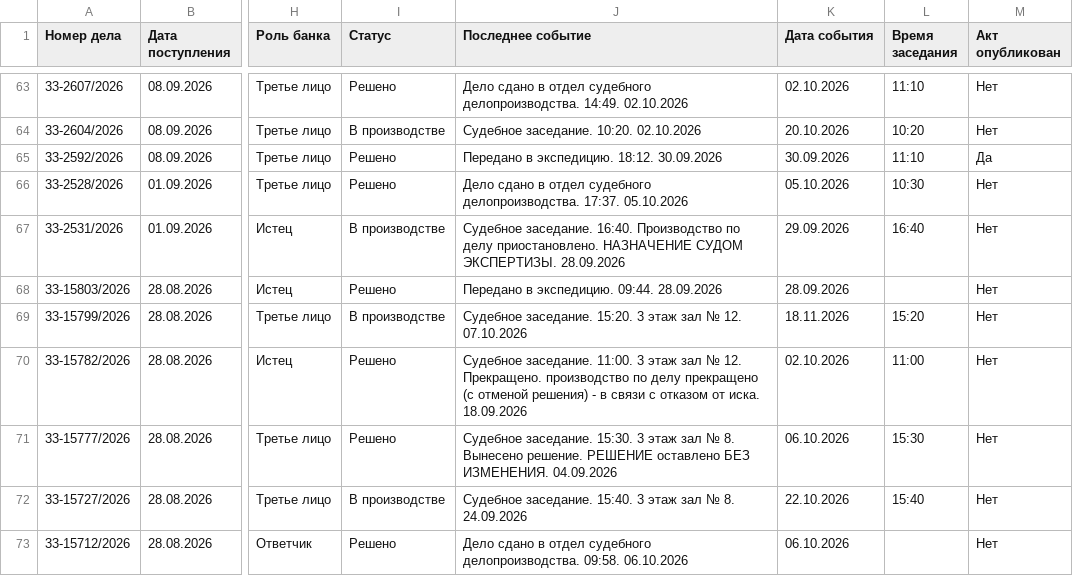
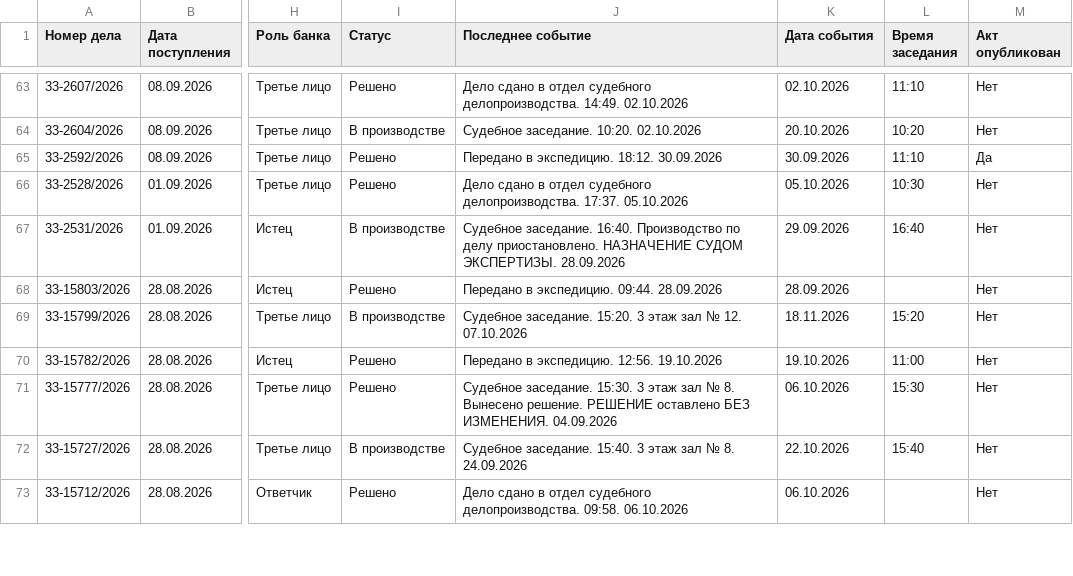
Before and after one commit to SelivanovAS/dashboard-ural, a CSV file: data/sberbank_cases.csv, drawn as a sheet; only a part is shown, gaps mark what is left out; the diff covers the shown part only; the diff names each change by its address in the sheet, - before the commit and + after, or states it on an @@ line.

```diff
--- a/data/sberbank_cases.csv
+++ b/data/sberbank_cases.csv
-J70 (Последнее событие): Судебное заседание. 11:00. 3 этаж зал № 12. Прекращено. производство по делу прекращено (с отменой решения) - в связи с отказом от иска. 18.09.2026
+J70 (Последнее событие): Передано в экспедицию. 12:56. 19.10.2026
-K70 (Дата события): 02.10.2026
+K70 (Дата события): 19.10.2026
```
Also changed, not shown: 27 edited cells elsewhere in this file, 13 other files.
